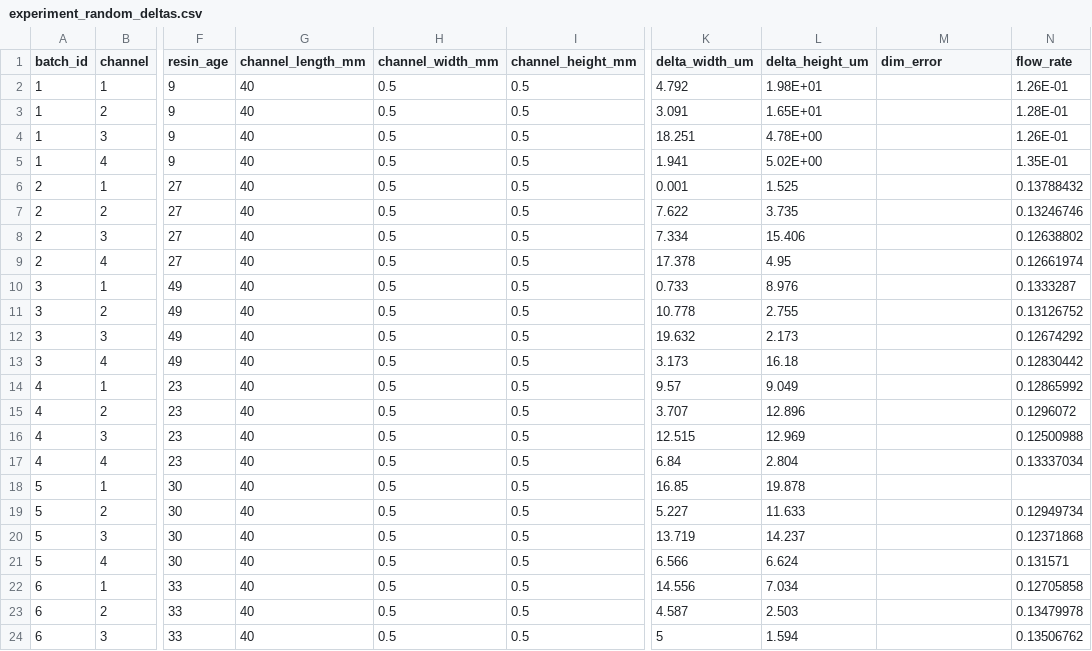
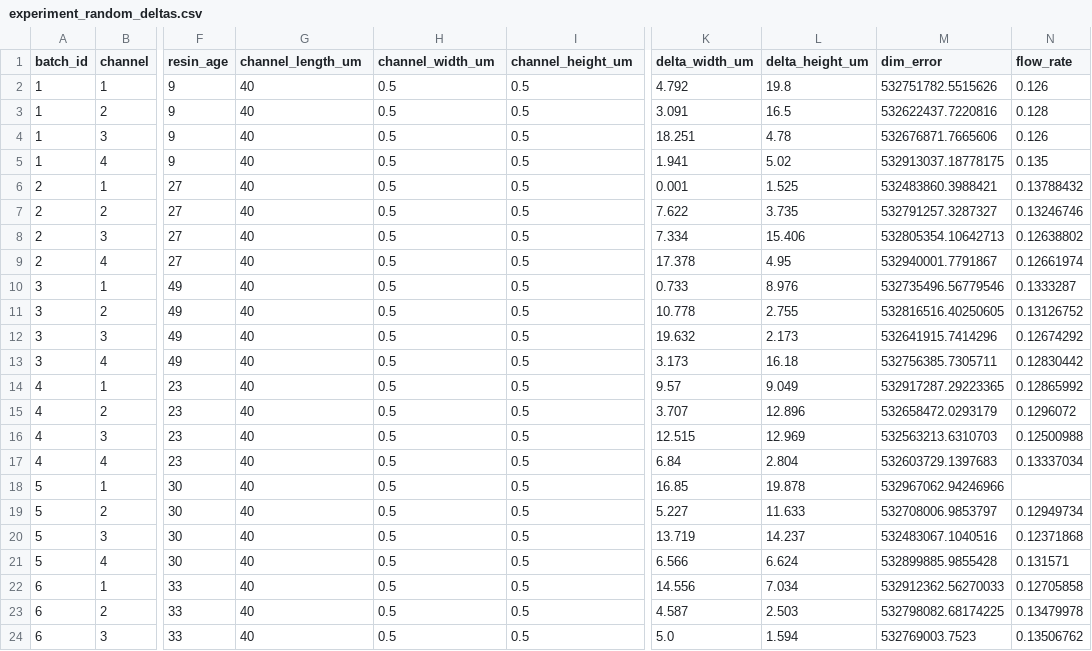
Before and after one commit to WTL04/Closed-Loop-Optimization-For-SLA-Printed-Microfluidic-Channels, a CSV file: contextual_opt/datasets/experiment_random_deltas.csv, drawn as a sheet; only a part is shown, gaps mark what is left out; the diff covers the shown part only; the diff names each change by its address in the sheet, - before the commit and + after, or states it on an @@ line.

```diff
--- a/contextual_opt/datasets/experiment_random_deltas.csv
+++ b/contextual_opt/datasets/experiment_random_deltas.csv
-G1: channel_length_mm
+G1: channel_length_um
-H1: channel_width_mm
+H1: channel_width_um
-I1: channel_height_mm
+I1: channel_height_um
-L2 (delta_height_um): 1.98E+01
+L2 (delta_height_um): 19.8
-M2 (dim_error): (empty)
+M2 (dim_error): 532751782.5515626
-N2 (flow_rate): 1.26E-01
+N2 (flow_rate): 0.126
-L3 (delta_height_um): 1.65E+01
+L3 (delta_height_um): 16.5
-M3 (dim_error): (empty)
+M3 (dim_error): 532622437.7220816
-N3 (flow_rate): 1.28E-01
+N3 (flow_rate): 0.128
-L4 (delta_height_um): 4.78E+00
+L4 (delta_height_um): 4.78
-M4 (dim_error): (empty)
+M4 (dim_error): 532676871.7665606
-N4 (flow_rate): 1.26E-01
+N4 (flow_rate): 0.126
-L5 (delta_height_um): 5.02E+00
+L5 (delta_height_um): 5.02
-M5 (dim_error): (empty)
+M5 (dim_error): 532913037.18778175
-N5 (flow_rate): 1.35E-01
+N5 (flow_rate): 0.135
-M6 (dim_error): (empty)
+M6 (dim_error): 532483860.3988421
-M7 (dim_error): (empty)
+M7 (dim_error): 532791257.3287327
-M8 (dim_error): (empty)
+M8 (dim_error): 532805354.10642713
-M9 (dim_error): (empty)
+M9 (dim_error): 532940001.7791867
-M10 (dim_error): (empty)
+M10 (dim_error): 532735496.56779546
-M11 (dim_error): (empty)
+M11 (dim_error): 532816516.40250605
-M12 (dim_error): (empty)
+M12 (dim_error): 532641915.7414296
-M13 (dim_error): (empty)
+M13 (dim_error): 532756385.7305711
-M14 (dim_error): (empty)
+M14 (dim_error): 532917287.29223365
-M15 (dim_error): (empty)
+M15 (dim_error): 532658472.0293179
-M16 (dim_error): (empty)
+M16 (dim_error): 532563213.6310703
-M17 (dim_error): (empty)
+M17 (dim_error): 532603729.1397683
-M18 (dim_error): (empty)
+M18 (dim_error): 532967062.94246966
-M19 (dim_error): (empty)
+M19 (dim_error): 532708006.9853797
-M20 (dim_error): (empty)
+M20 (dim_error): 532483067.1040516
-M21 (dim_error): (empty)
+M21 (dim_error): 532899885.9855428
-M22 (dim_error): (empty)
+M22 (dim_error): 532912362.56270033
-M23 (dim_error): (empty)
+M23 (dim_error): 532798082.68174225
-K24 (delta_width_um): 5
+K24 (delta_width_um): 5.0
-M24 (dim_error): (empty)
+M24 (dim_error): 532769003.7523
```
Also changed, not shown: 97 edited cells elsewhere in this file, contextual_opt/datasets/experiment_realistic_deltas.csv, 18 other files.
